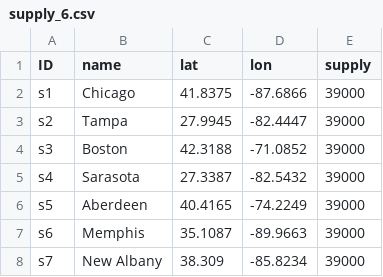
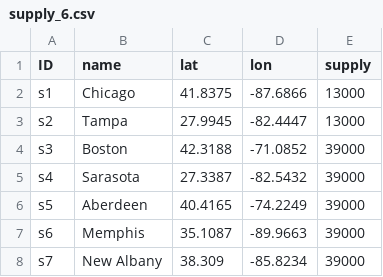
Before and after one commit to FaraGabri/Supply-Chain-Projects, a CSV file: supply_6.csv, drawn as a sheet.

Commit message:
Update supply_6.csv

```diff
--- a/supply_6.csv
+++ b/supply_6.csv
@@ -1,4 +1,4 @@
 ID,name,lat,lon,supply
-s1,Chicago,41.8375,-87.6866,39000
-s2,Tampa,27.9945,-82.4447,39000
+s1,Chicago,41.8375,-87.6866,13000
+s2,Tampa,27.9945,-82.4447,13000
 s3,Boston,42.3188,-71.0852,39000
```
